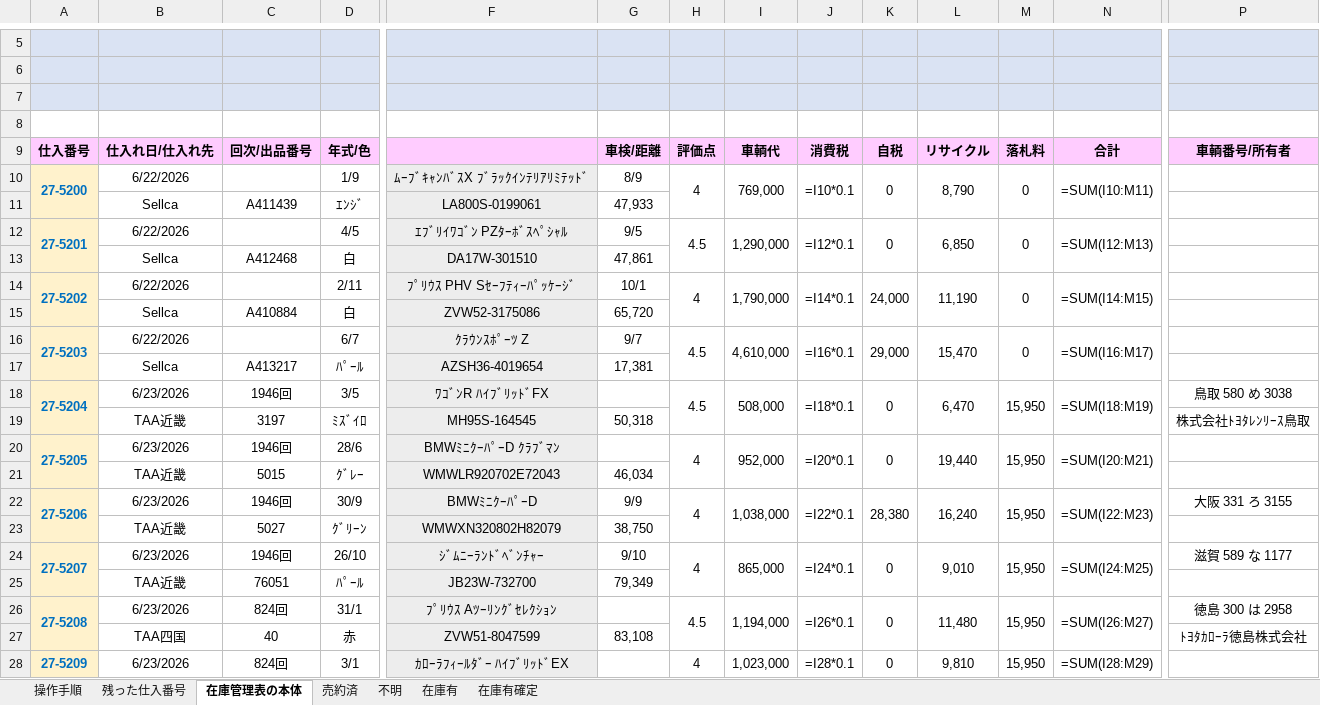
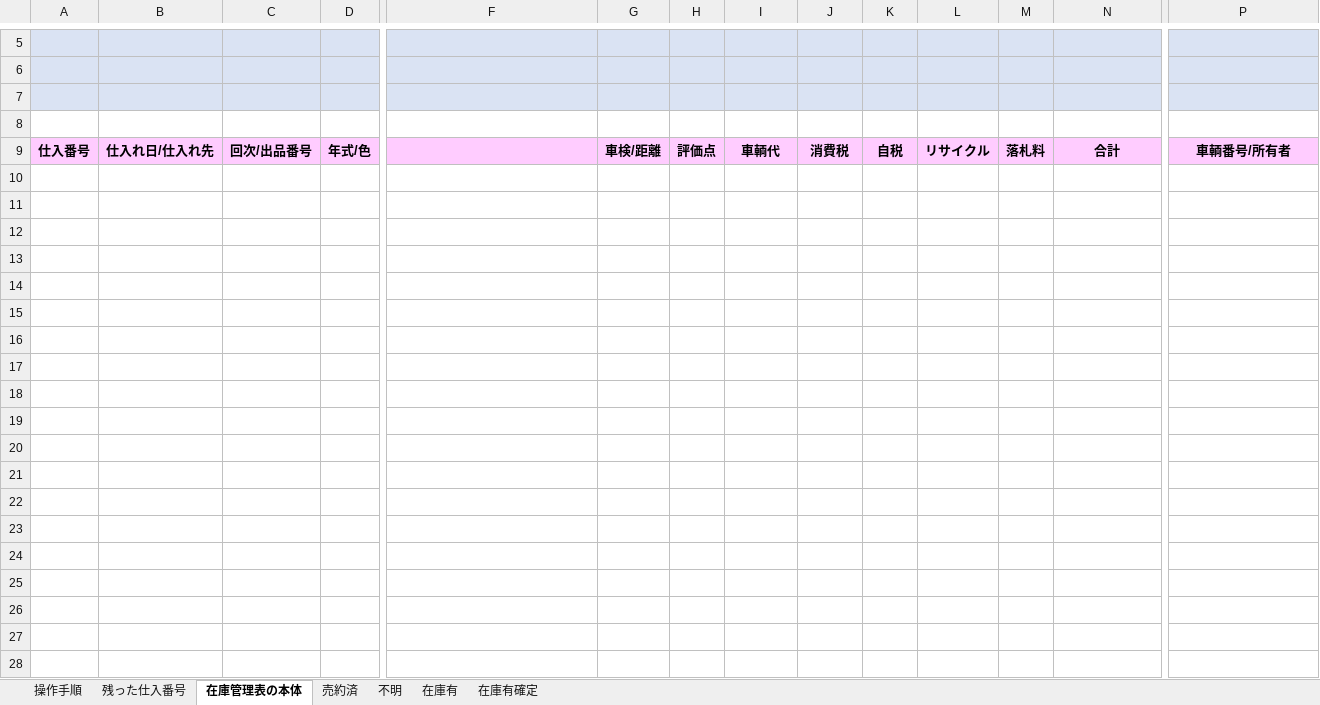
Before and after one commit to yuki5ilg/ZaikoKanri, an Excel workbook: 在庫管理.xlsm, sheet 在庫管理表の本体, drawn as a sheet; only a part is shown, gaps mark what is left out; values as stored, in another font and other column widths than the file's, no borders; formulas without a stored value are shown as written; charts and pictures and conditional formats not drawn; rows hold the shown columns only; the diff covers the shown part only; the diff names each change by its address in the sheet, - before the commit and + after, or states it on an @@ line.

Commit message:
Add files via upload

```diff
--- a/在庫管理.xlsm (sheet 在庫管理表の本体)
+++ b/在庫管理.xlsm (sheet 在庫管理表の本体)
-F9 fill: none
+F9 fill: #FFCCFF
-row 10: 27-5200 | 6/22/2026 |  | 1/9 | ﾑｰﾌﾞｷｬﾝﾊﾞｽX ﾌﾞﾗｯｸｲﾝﾃﾘｱﾘﾐﾃｯﾄﾞ | 8/9 | 4 | 769,000 | =I10*0.1 | 0 | 8,790 | 0 | =SUM(I10:M11)
-row 11:  | Sellca | A411439 | ｴﾝｼﾞ | LA800S-0199061 | 47,933
-row 12: 27-5201 | 6/22/2026 |  | 4/5 | ｴﾌﾞﾘｲﾜｺﾞﾝ PZﾀｰﾎﾞｽﾍﾟｼｬﾙ | 9/5 | 4.5 | 1,290,000 | =I12*0.1 | 0 | 6,850 | 0 | =SUM(I12:M13)
-row 13:  | Sellca | A412468 | 白 | DA17W-301510 | 47,861
-row 14: 27-5202 | 6/22/2026 |  | 2/11 | ﾌﾟﾘｳｽ PHV Sｾｰﾌﾃｨｰﾊﾟｯｹｰｼﾞ | 10/1 | 4 | 1,790,000 | =I14*0.1 | 24,000 | 11,190 | 0 | =SUM(I14:M15)
-row 15:  | Sellca | A410884 | 白 | ZVW52-3175086 | 65,720
-row 16: 27-5203 | 6/22/2026 |  | 6/7 | ｸﾗｳﾝｽﾎﾟｰﾂ Z | 9/7 | 4.5 | 4,610,000 | =I16*0.1 | 29,000 | 15,470 | 0 | =SUM(I16:M17)
-row 17:  | Sellca | A413217 | ﾊﾟｰﾙ | AZSH36-4019654 | 17,381
-row 18: 27-5204 | 6/23/2026 | 1946回 | 3/5 | ﾜｺﾞﾝR ﾊｲﾌﾞﾘｯﾄﾞFX |  | 4.5 | 508,000 | =I18*0.1 | 0 | 6,470 | 15,950 | =SUM(I18:M19) | 鳥取 580 め 3038
-row 19:  | TAA近畿 | 3197 | ﾐｽﾞｲﾛ | MH95S-164545 | 50,318 |  |  |  |  |  |  |  | 株式会社ﾄﾖﾀﾚﾝﾘｰｽ鳥取
-row 20: 27-5205 | 6/23/2026 | 1946回 | 28/6 | BMWﾐﾆｸｰﾊﾟｰD ｸﾗﾌﾞﾏﾝ |  | 4 | 952,000 | =I20*0.1 | 0 | 19,440 | 15,950 | =SUM(I20:M21)
-row 21:  | TAA近畿 | 5015 | ｸﾞﾚｰ | WMWLR920702E72043 | 46,034
-row 22: 27-5206 | 6/23/2026 | 1946回 | 30/9 | BMWﾐﾆｸｰﾊﾟｰD | 9/9 | 4 | 1,038,000 | =I22*0.1 | 28,380 | 16,240 | 15,950 | =SUM(I22:M23) | 大阪 331 ろ 3155
-row 23:  | TAA近畿 | 5027 | ｸﾞﾘｰﾝ | WMWXN320802H82079 | 38,750
-row 24: 27-5207 | 6/23/2026 | 1946回 | 26/10 | ｼﾞﾑﾆｰﾗﾝﾄﾞﾍﾞﾝﾁｬｰ | 9/10 | 4 | 865,000 | =I24*0.1 | 0 | 9,010 | 15,950 | =SUM(I24:M25) | 滋賀 589 な 1177
-row 25:  | TAA近畿 | 76051 | ﾊﾟｰﾙ | JB23W-732700 | 79,349
-row 26: 27-5208 | 6/23/2026 | 824回 | 31/1 | ﾌﾟﾘｳｽ Aﾂｰﾘﾝｸﾞｾﾚｸｼｮﾝ |  | 4.5 | 1,194,000 | =I26*0.1 | 0 | 11,480 | 15,950 | =SUM(I26:M27) | 徳島 300 は 2958
-row 27:  | TAA四国 | 40 | 赤 | ZVW51-8047599 | 83,108 |  |  |  |  |  |  |  | ﾄﾖﾀｶﾛｰﾗ徳島株式会社
-row 28: 27-5209 | 6/23/2026 | 824回 | 3/1 | ｶﾛｰﾗﾌｨｰﾙﾀﾞｰ ﾊｲﾌﾞﾘｯﾄﾞEX |  | 4 | 1,023,000 | =I28*0.1 | 0 | 9,810 | 15,950 | =SUM(I28:M29)
```
Also changed, not shown: 83 removed rows elsewhere in this sheet, charts or pictures.
